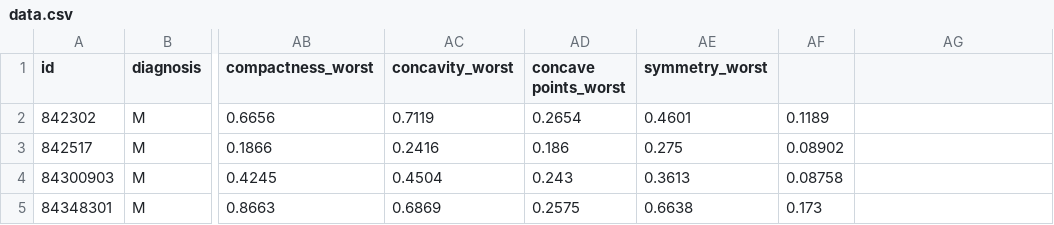
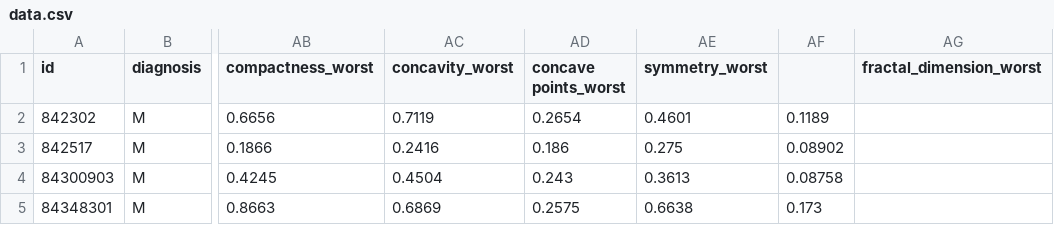
Before and after one commit to atharva4710/Task-4, a CSV file: data.csv, drawn as a sheet; only a part is shown, gaps mark what is left out; the diff names each change by its address in the sheet, - before the commit and + after, or states it on an @@ line.

Commit message:
Update data.csv

```diff
--- a/data.csv
+++ b/data.csv
-AG1: (empty)
+AG1: fractal_dimension_worst
```
